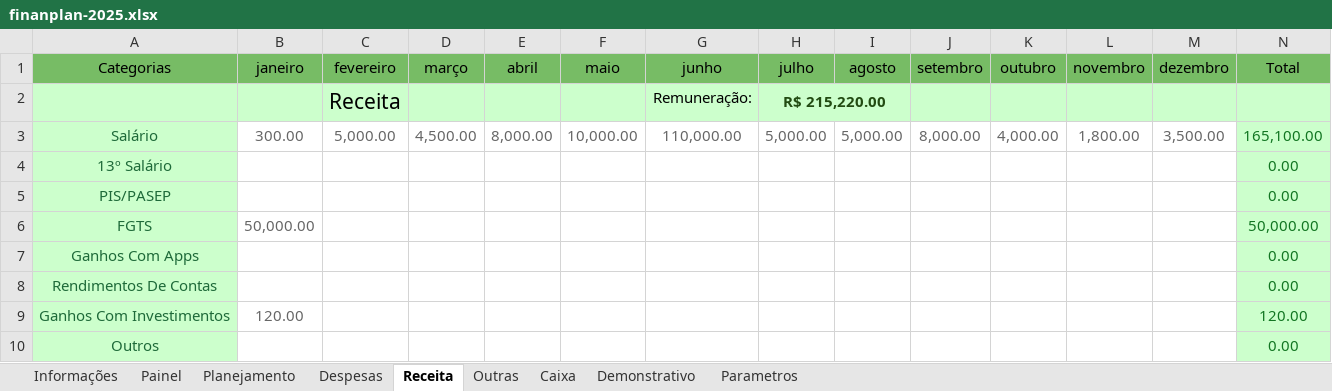
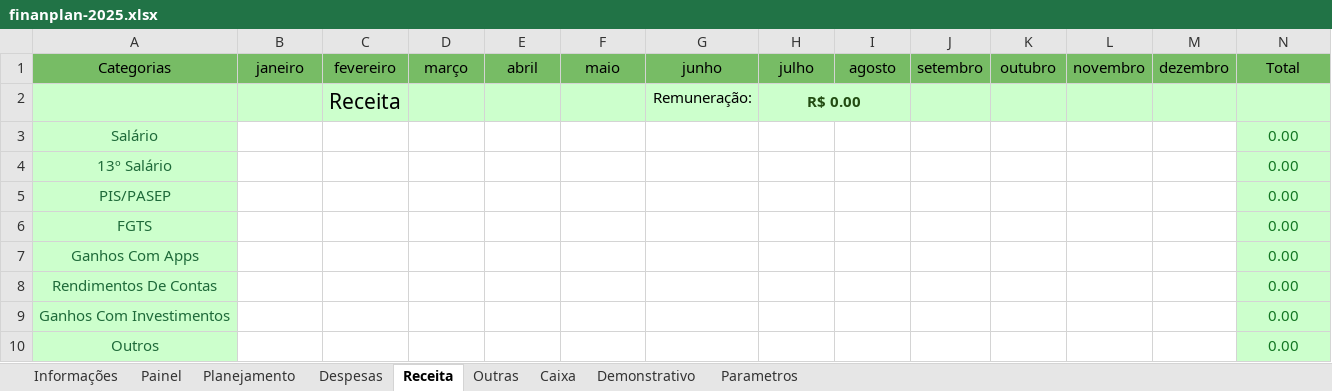
Before and after one commit to Cotrim-Finan/finanplan, an Excel workbook: finanplan-2025.xlsx, sheet Receita, drawn as a sheet; values as stored, in another font and other column widths than the file's, no borders; charts and pictures not drawn; the diff names each change by its address in the sheet, - before the commit and + after, or states it on an @@ line.

```diff
--- a/finanplan-2025.xlsx (sheet Receita)
+++ b/finanplan-2025.xlsx (sheet Receita)
-H2 (julho): R$ 215,220.00
+H2 (julho): R$ 0.00
-B3 (janeiro): 300.00
+B3 (janeiro): (empty)
-C3 (fevereiro): 5,000.00
+C3 (fevereiro): (empty)
-D3 (março): 4,500.00
+D3 (março): (empty)
-E3 (abril): 8,000.00
+E3 (abril): (empty)
-F3 (maio): 10,000.00
+F3 (maio): (empty)
-G3 (junho): 110,000.00
+G3 (junho): (empty)
-H3 (julho): 5,000.00
+H3 (julho): (empty)
-I3 (agosto): 5,000.00
+I3 (agosto): (empty)
-J3 (setembro): 8,000.00
+J3 (setembro): (empty)
-K3 (outubro): 4,000.00
+K3 (outubro): (empty)
-L3 (novembro): 1,800.00
+L3 (novembro): (empty)
-M3 (dezembro): 3,500.00
+M3 (dezembro): (empty)
-N3 (Total): 165,100.00
+N3 (Total): 0.00
-B6 (janeiro): 50,000.00
+B6 (janeiro): (empty)
-N6 (Total): 50,000.00
+N6 (Total): 0.00
-B9 (janeiro): 120.00
+B9 (janeiro): (empty)
-N9 (Total): 120.00
+N9 (Total): 0.00
```
Also changed, not shown: sheet Planejamento, sheet Caixa, sheet Demonstrativo, sheet Painel, sheet Despesas, charts or pictures.
